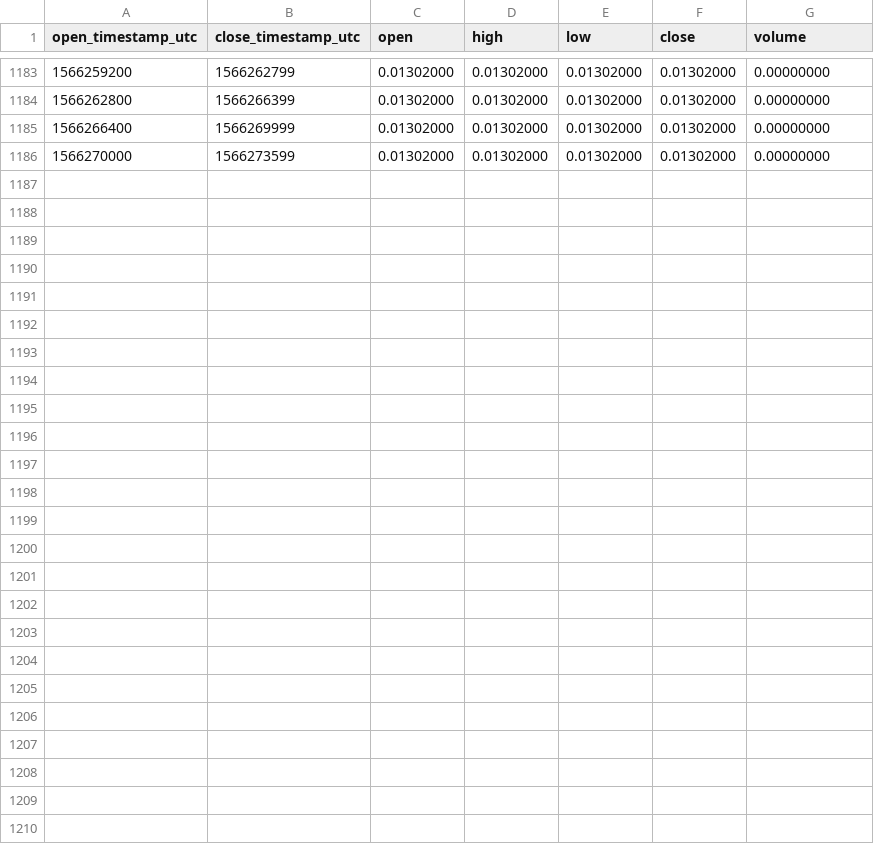
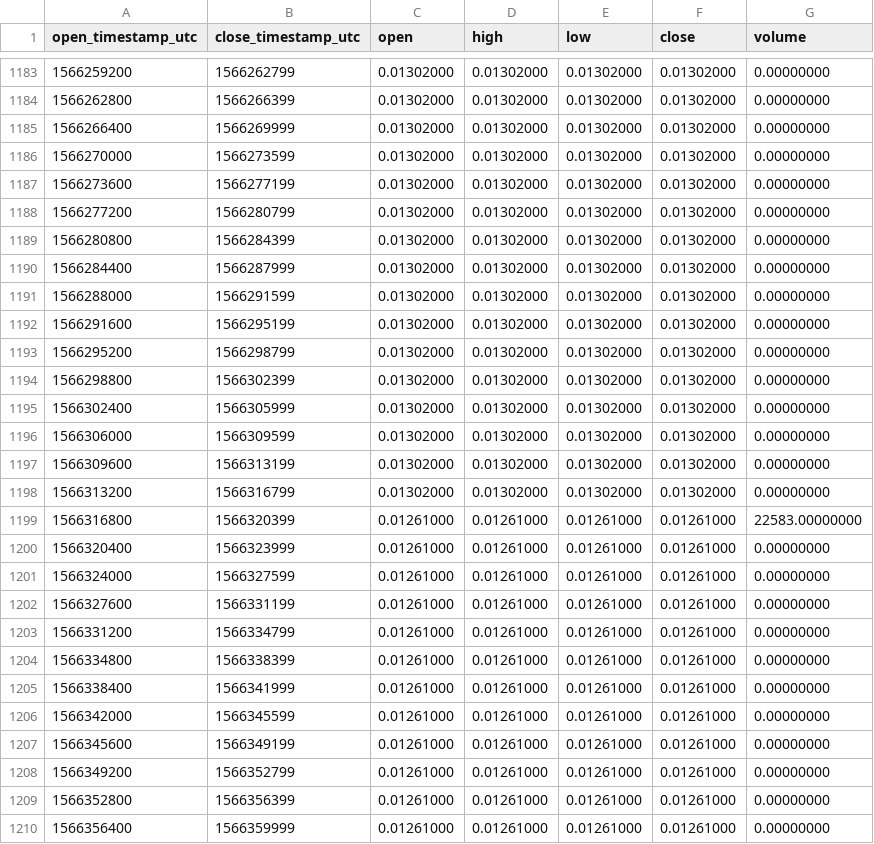
Before and after one commit to cryptobigbro/binance-GTOPAX, a CSV file: binance-GTOPAX-1h.csv, drawn as a sheet; only a part is shown, gaps mark what is left out; the diff names each change by its address in the sheet, - before the commit and + after, or states it on an @@ line.

Commit message:
Update OHLCV data.

```diff
--- a/binance-GTOPAX-1h.csv
+++ b/binance-GTOPAX-1h.csv
+row 1187: 1566273600 | 1566277199 | 0.01302000 | 0.01302000 | 0.01302000 | 0.01302000 | 0.00000000
+row 1188: 1566277200 | 1566280799 | 0.01302000 | 0.01302000 | 0.01302000 | 0.01302000 | 0.00000000
+row 1189: 1566280800 | 1566284399 | 0.01302000 | 0.01302000 | 0.01302000 | 0.01302000 | 0.00000000
+row 1190: 1566284400 | 1566287999 | 0.01302000 | 0.01302000 | 0.01302000 | 0.01302000 | 0.00000000
+row 1191: 1566288000 | 1566291599 | 0.01302000 | 0.01302000 | 0.01302000 | 0.01302000 | 0.00000000
+row 1192: 1566291600 | 1566295199 | 0.01302000 | 0.01302000 | 0.01302000 | 0.01302000 | 0.00000000
+row 1193: 1566295200 | 1566298799 | 0.01302000 | 0.01302000 | 0.01302000 | 0.01302000 | 0.00000000
+row 1194: 1566298800 | 1566302399 | 0.01302000 | 0.01302000 | 0.01302000 | 0.01302000 | 0.00000000
+row 1195: 1566302400 | 1566305999 | 0.01302000 | 0.01302000 | 0.01302000 | 0.01302000 | 0.00000000
+row 1196: 1566306000 | 1566309599 | 0.01302000 | 0.01302000 | 0.01302000 | 0.01302000 | 0.00000000
+row 1197: 1566309600 | 1566313199 | 0.01302000 | 0.01302000 | 0.01302000 | 0.01302000 | 0.00000000
+row 1198: 1566313200 | 1566316799 | 0.01302000 | 0.01302000 | 0.01302000 | 0.01302000 | 0.00000000
+row 1199: 1566316800 | 1566320399 | 0.01261000 | 0.01261000 | 0.01261000 | 0.01261000 | 22583.00000000
+row 1200: 1566320400 | 1566323999 | 0.01261000 | 0.01261000 | 0.01261000 | 0.01261000 | 0.00000000
+row 1201: 1566324000 | 1566327599 | 0.01261000 | 0.01261000 | 0.01261000 | 0.01261000 | 0.00000000
+row 1202: 1566327600 | 1566331199 | 0.01261000 | 0.01261000 | 0.01261000 | 0.01261000 | 0.00000000
+row 1203: 1566331200 | 1566334799 | 0.01261000 | 0.01261000 | 0.01261000 | 0.01261000 | 0.00000000
+row 1204: 1566334800 | 1566338399 | 0.01261000 | 0.01261000 | 0.01261000 | 0.01261000 | 0.00000000
+row 1205: 1566338400 | 1566341999 | 0.01261000 | 0.01261000 | 0.01261000 | 0.01261000 | 0.00000000
+row 1206: 1566342000 | 1566345599 | 0.01261000 | 0.01261000 | 0.01261000 | 0.01261000 | 0.00000000
+row 1207: 1566345600 | 1566349199 | 0.01261000 | 0.01261000 | 0.01261000 | 0.01261000 | 0.00000000
+row 1208: 1566349200 | 1566352799 | 0.01261000 | 0.01261000 | 0.01261000 | 0.01261000 | 0.00000000
+row 1209: 1566352800 | 1566356399 | 0.01261000 | 0.01261000 | 0.01261000 | 0.01261000 | 0.00000000
+row 1210: 1566356400 | 1566359999 | 0.01261000 | 0.01261000 | 0.01261000 | 0.01261000 | 0.00000000
```
Also changed, not shown: binance-GTOPAX-1d.csv.
